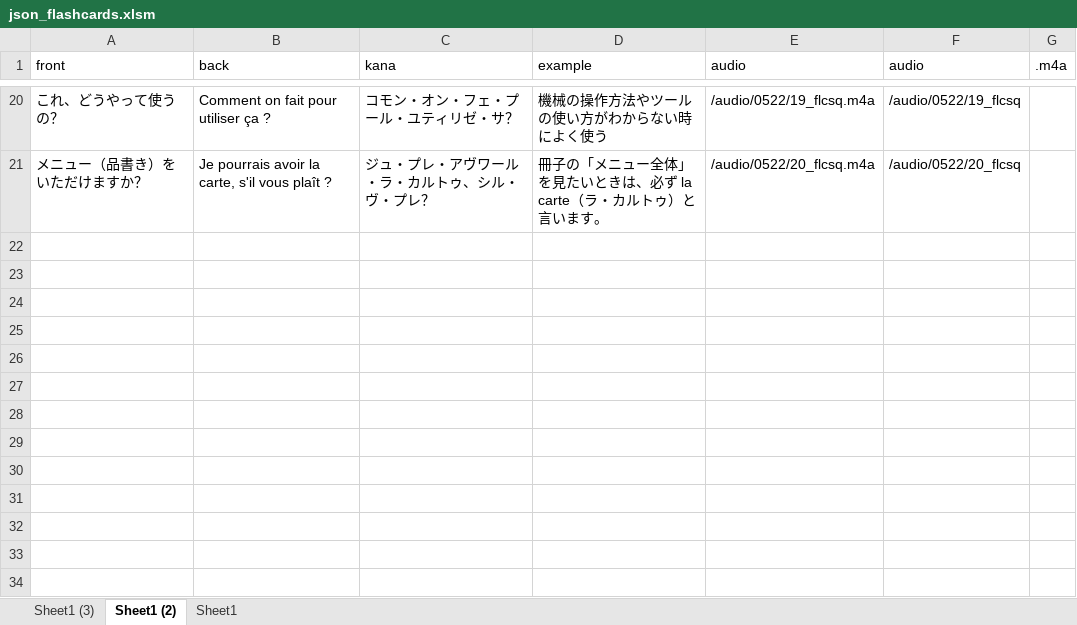
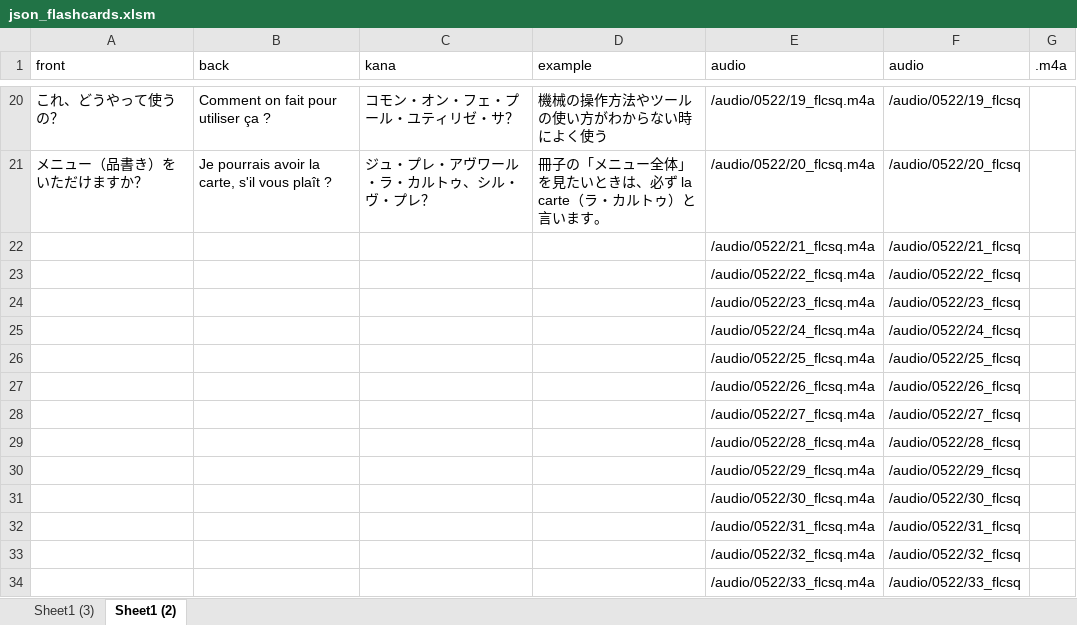
Before and after one commit to mnogress/docker_safe, an Excel workbook: flashcardsq3/json_flashcards.xlsm, sheet Sheet1 (2), drawn as a sheet; only a part is shown, gaps mark what is left out; values as stored, in another font and other column widths than the file's, no borders; the diff names each change by its address in the sheet, - before the commit and + after, or states it on an @@ line.

```diff
--- a/flashcardsq3/json_flashcards.xlsm (sheet Sheet1 (2))
+++ b/flashcardsq3/json_flashcards.xlsm (sheet Sheet1 (2))
-sheet tab: Sheet1
+row 22:  |  |  |  | /audio/0522/21_flcsq.m4a | /audio/0522/21_flcsq
+row 23:  |  |  |  | /audio/0522/22_flcsq.m4a | /audio/0522/22_flcsq
+row 24:  |  |  |  | /audio/0522/23_flcsq.m4a | /audio/0522/23_flcsq
+row 25:  |  |  |  | /audio/0522/24_flcsq.m4a | /audio/0522/24_flcsq
+row 26:  |  |  |  | /audio/0522/25_flcsq.m4a | /audio/0522/25_flcsq
+row 27:  |  |  |  | /audio/0522/26_flcsq.m4a | /audio/0522/26_flcsq
+row 28:  |  |  |  | /audio/0522/27_flcsq.m4a | /audio/0522/27_flcsq
+row 29:  |  |  |  | /audio/0522/28_flcsq.m4a | /audio/0522/28_flcsq
+row 30:  |  |  |  | /audio/0522/29_flcsq.m4a | /audio/0522/29_flcsq
+row 31:  |  |  |  | /audio/0522/30_flcsq.m4a | /audio/0522/30_flcsq
+row 32:  |  |  |  | /audio/0522/31_flcsq.m4a | /audio/0522/31_flcsq
+row 33:  |  |  |  | /audio/0522/32_flcsq.m4a | /audio/0522/32_flcsq
+row 34:  |  |  |  | /audio/0522/33_flcsq.m4a | /audio/0522/33_flcsq
```
Also changed, not shown: sheet Sheet1 (3), 2 other files.
